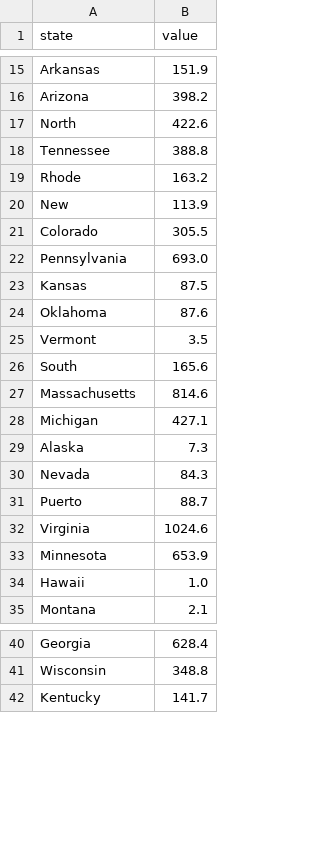
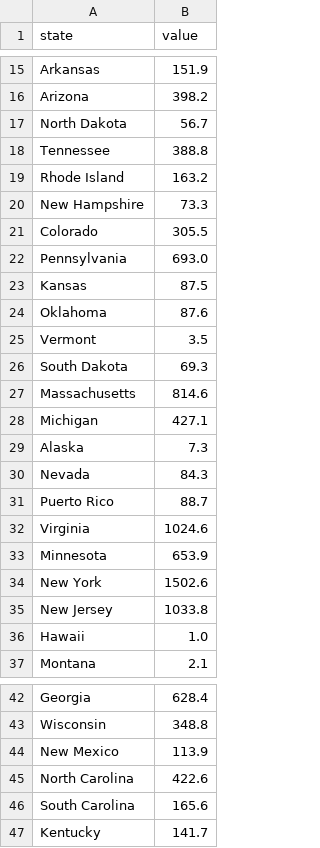
Before and after one commit to patkub/basic-chloropleth-lab, a CSV file: my-data-vals.csv, drawn as a sheet; only a part is shown, gaps mark what is left out; the diff covers the shown part only.

Commit message:
(Fix) reading state names with spaces

```diff
--- a/my-data-vals.csv
+++ b/my-data-vals.csv
@@ -16,6 +16,6 @@ Arkansas,151.9
 Arizona,398.2
-North,422.6
+North Dakota,56.7
 Tennessee,388.8
-Rhode,163.2
-New,113.9
+Rhode Island,163.2
+New Hampshire,73.3
 Colorado,305.5
@@ -25,3 +25,3 @@ Oklahoma,87.6
 Vermont,3.5
-South,165.6
+South Dakota,69.3
 Massachusetts,814.6
@@ -30,5 +30,7 @@ Alaska,7.3
 Nevada,84.3
-Puerto,88.7
+Puerto Rico,88.7
 Virginia,1024.6
 Minnesota,653.9
+New York,1502.6
+New Jersey,1033.8
 Hawaii,1.0
@@ -41,2 +43,5 @@ Georgia,628.4
 Wisconsin,348.8
+New Mexico,113.9
+North Carolina,422.6
+South Carolina,165.6
 Kentucky,141.7
```
Also changed, not shown: 2 edited cells elsewhere in this file, 1 other file.
